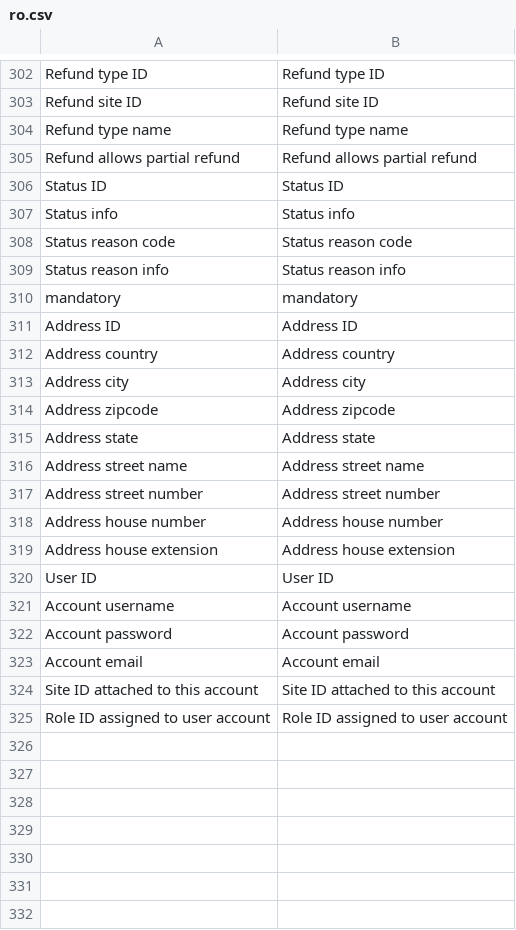
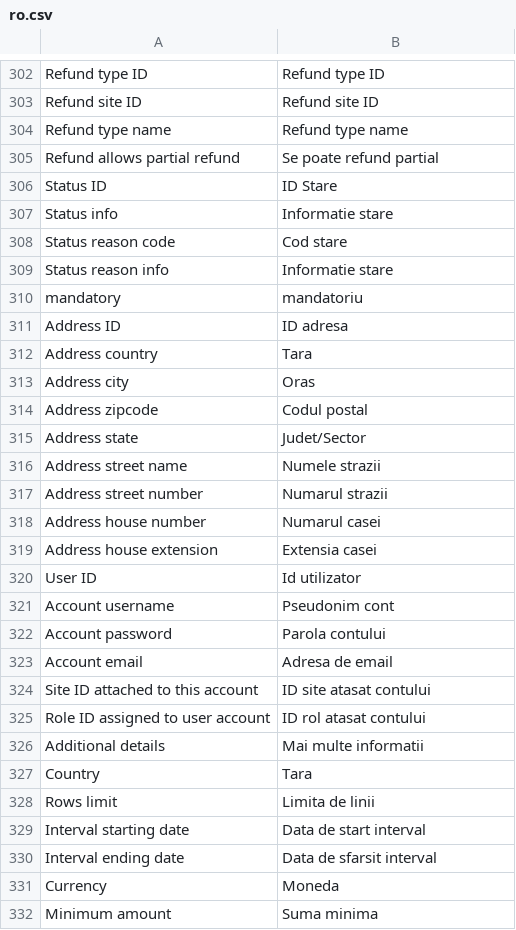
Before and after one commit to Smart2Pay/SDK-PHP, a CSV file: languages/ro.csv, drawn as a sheet; only a part is shown, gaps mark what is left out; the diff covers the shown part only; the diff names each change by its address in the sheet, - before the commit and + after, or states it on an @@ line.

```diff
--- a/languages/ro.csv
+++ b/languages/ro.csv
-B305: Refund allows partial refund
+B305: Se poate refund partial
-B306: Status ID
+B306: ID Stare
-B307: Status info
+B307: Informatie stare
-B308: Status reason code
+B308: Cod stare
-B309: Status reason info
+B309: Informatie stare
-B310: mandatory
+B310: mandatoriu
-B311: Address ID
+B311: ID adresa
-B312: Address country
+B312: Tara
-B313: Address city
+B313: Oras
-B314: Address zipcode
+B314: Codul postal
-B315: Address state
+B315: Judet/Sector
-B316: Address street name
+B316: Numele strazii
-B317: Address street number
+B317: Numarul strazii
-B318: Address house number
+B318: Numarul casei
-B319: Address house extension
+B319: Extensia casei
-B320: User ID
+B320: Id utilizator
-B321: Account username
+B321: Pseudonim cont
-B322: Account password
+B322: Parola contului
-B323: Account email
+B323: Adresa de email
-B324: Site ID attached to this account
+B324: ID site atasat contului
-B325: Role ID assigned to user account
+B325: ID rol atasat contului
+row 326: Additional details | Mai multe informatii
+row 327: Country | Tara
+row 328: Rows limit | Limita de linii
+row 329: Interval starting date | Data de start interval
+row 330: Interval ending date | Data de sfarsit interval
+row 331: Currency | Moneda
+row 332: Minimum amount | Suma minima
```
Also changed, not shown: 2 added rows elsewhere in this file, languages/en-utf8.csv, languages/en.csv, 13 other files.
